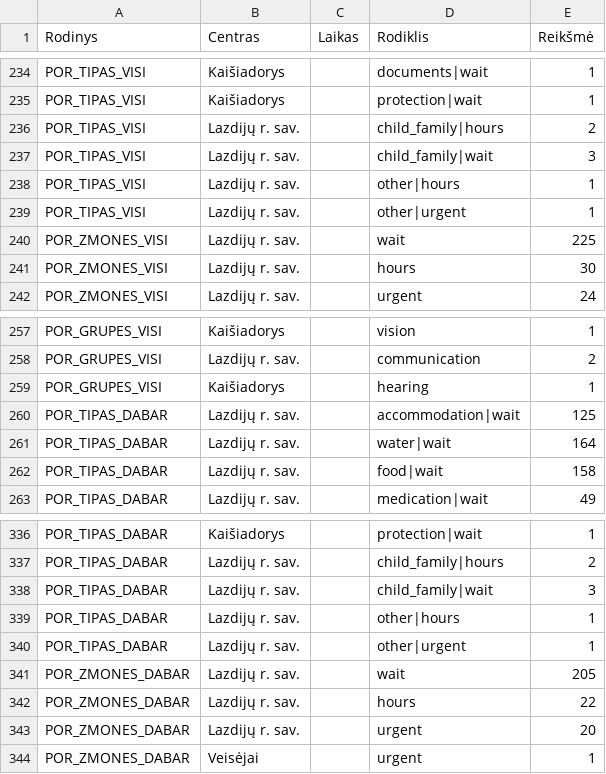
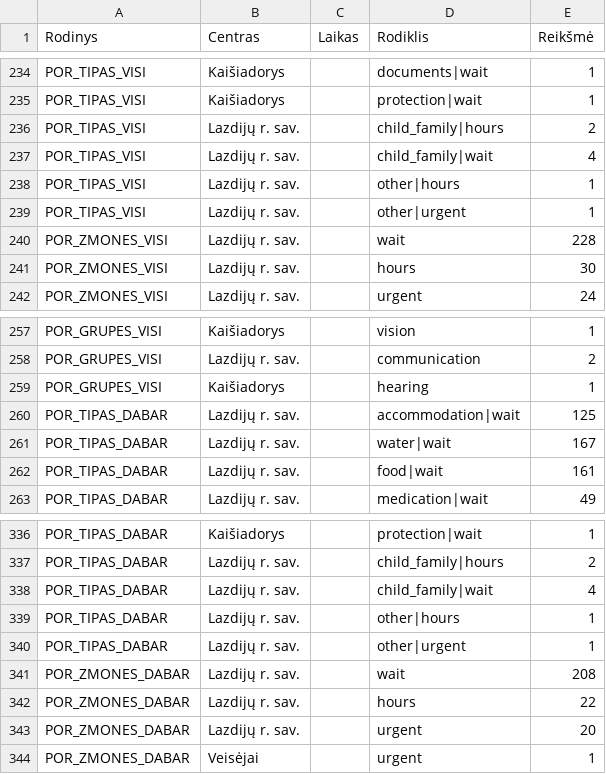
Before and after one commit to im-lrk/Atspari-Lietuva, a TSV file: Vycio-Skliautas/suvestine_duomenys.tsv, drawn as a sheet; only a part is shown, gaps mark what is left out; the diff covers the shown part only.

```diff
--- a/Vycio-Skliautas/suvestine_duomenys.tsv
+++ b/Vycio-Skliautas/suvestine_duomenys.tsv
@@ -236,6 +236,6 @@ POR_TIPAS_VISI	Kaišiadorys		protection|wait	1
 POR_TIPAS_VISI	Lazdijų r. sav.		child_family|hours	2
-POR_TIPAS_VISI	Lazdijų r. sav.		child_family|wait	3
+POR_TIPAS_VISI	Lazdijų r. sav.		child_family|wait	4
 POR_TIPAS_VISI	Lazdijų r. sav.		other|hours	1
 POR_TIPAS_VISI	Lazdijų r. sav.		other|urgent	1
-POR_ZMONES_VISI	Lazdijų r. sav.		wait	225
+POR_ZMONES_VISI	Lazdijų r. sav.		wait	228
 POR_ZMONES_VISI	Lazdijų r. sav.		hours	30
@@ -260,4 +260,4 @@ POR_GRUPES_VISI	Kaišiadorys		hearing	1
 POR_TIPAS_DABAR	Lazdijų r. sav.		accommodation|wait	125
-POR_TIPAS_DABAR	Lazdijų r. sav.		water|wait	164
-POR_TIPAS_DABAR	Lazdijų r. sav.		food|wait	158
+POR_TIPAS_DABAR	Lazdijų r. sav.		water|wait	167
+POR_TIPAS_DABAR	Lazdijų r. sav.		food|wait	161
 POR_TIPAS_DABAR	Lazdijų r. sav.		medication|wait	49
@@ -337,6 +337,6 @@ POR_TIPAS_DABAR	Kaišiadorys		protection|wait	1
 POR_TIPAS_DABAR	Lazdijų r. sav.		child_family|hours	2
-POR_TIPAS_DABAR	Lazdijų r. sav.		child_family|wait	3
+POR_TIPAS_DABAR	Lazdijų r. sav.		child_family|wait	4
 POR_TIPAS_DABAR	Lazdijų r. sav.		other|hours	1
 POR_TIPAS_DABAR	Lazdijų r. sav.		other|urgent	1
-POR_ZMONES_DABAR	Lazdijų r. sav.		wait	205
+POR_ZMONES_DABAR	Lazdijų r. sav.		wait	208
 POR_ZMONES_DABAR	Lazdijų r. sav.		hours	22
```
Also changed, not shown: 13 edited cells elsewhere in this file.
